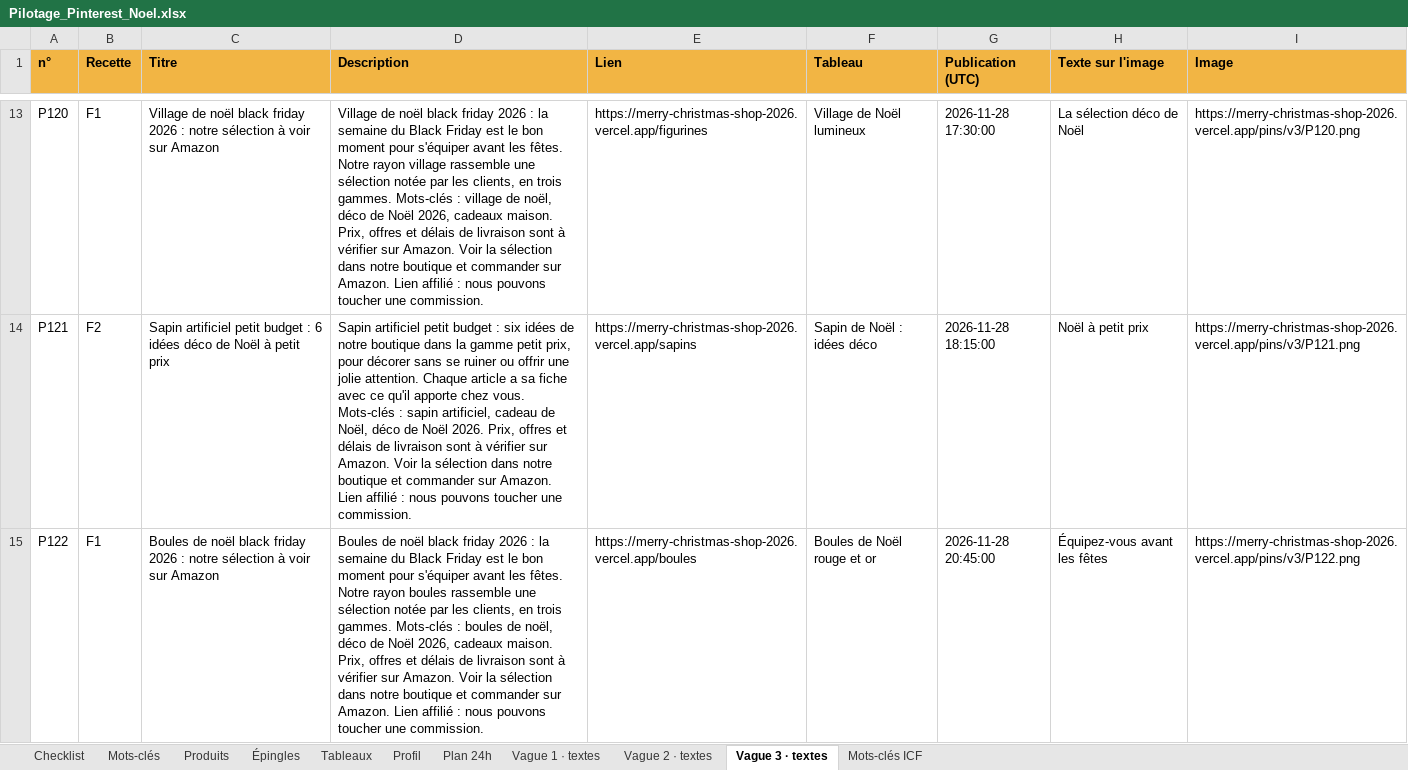
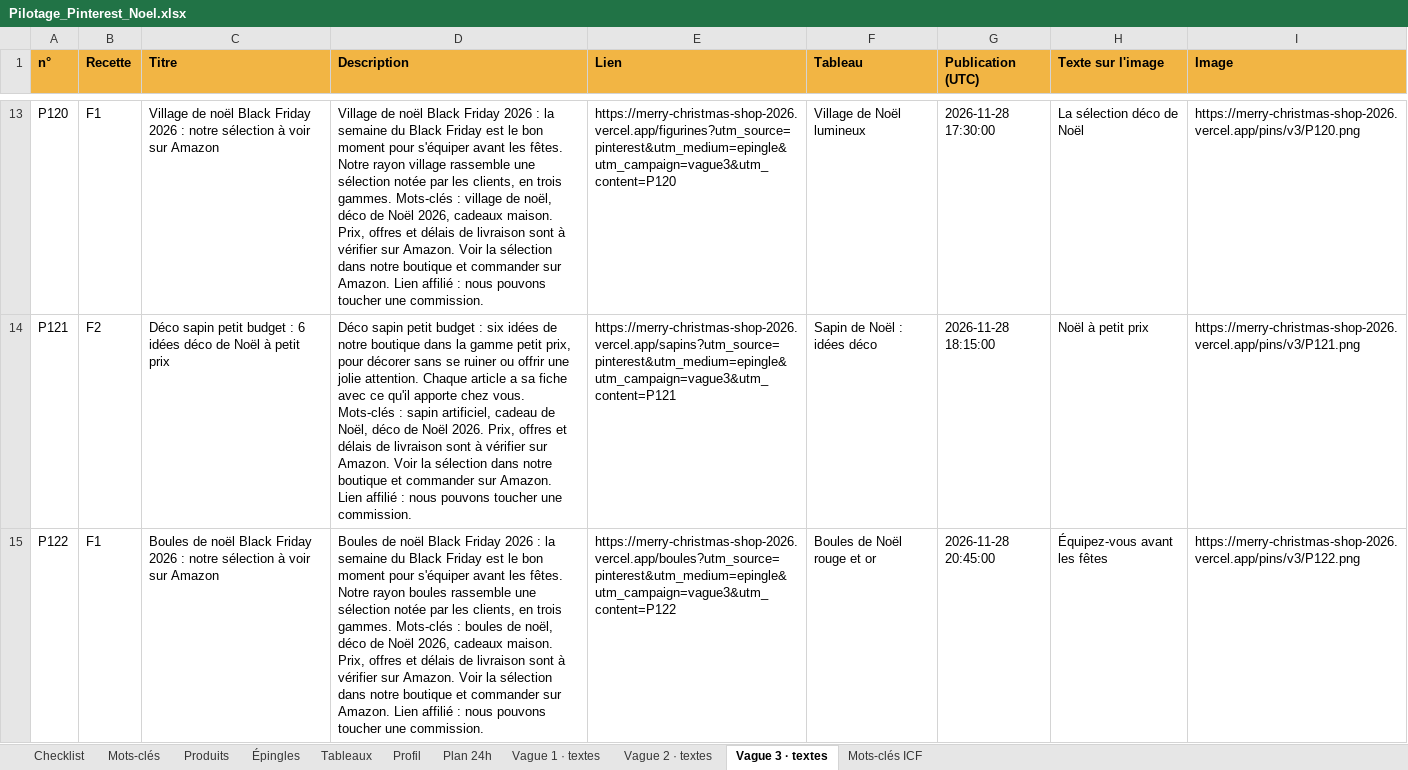
Before and after one commit to Alecdev-10/MerryChristmas, an Excel workbook: pilotage/Pilotage_Pinterest_Noel.xlsx, sheet Vague 3 · textes, drawn as a sheet; only a part is shown, gaps mark what is left out; values as stored, in another font and other column widths than the file's, no borders; the diff covers the shown part only; the diff names each change by its address in the sheet, - before the commit and + after, or states it on an @@ line.

Commit message:
Reprise import vagues 2 et 3

```diff
--- a/pilotage/Pilotage_Pinterest_Noel.xlsx (sheet Vague 3 · textes)
+++ b/pilotage/Pilotage_Pinterest_Noel.xlsx (sheet Vague 3 · textes)
-C13 (Titre): …de noël black friday 2026 :…
+C13 (Titre): …de noël Black Friday 2026 :…
-D13 (Description): …de noël black friday 2026 :…
+D13 (Description): …de noël Black Friday 2026 :…
-E13 (Lien): https://merry-christmas-shop-2026.vercel.app/figurines
+E13 (Lien): https://merry-christmas-shop-2026.vercel.app/figurines?utm_source=pinterest&utm_medium=epingle&utm_campaign=vague3&utm_content=P120
-C14 (Titre): Sapin artificiel petit budget…
+C14 (Titre): Déco sapin petit budget…
-D14 (Description): Sapin artificiel petit budget…
+D14 (Description): Déco sapin petit budget…
-E14 (Lien): https://merry-christmas-shop-2026.vercel.app/sapins
+E14 (Lien): https://merry-christmas-shop-2026.vercel.app/sapins?utm_source=pinterest&utm_medium=epingle&utm_campaign=vague3&utm_content=P121
-C15 (Titre): …de noël black friday 2026 :…
+C15 (Titre): …de noël Black Friday 2026 :…
-D15 (Description): …de noël black friday 2026 :…
+D15 (Description): …de noël Black Friday 2026 :…
-E15 (Lien): https://merry-christmas-shop-2026.vercel.app/boules
+E15 (Lien): https://merry-christmas-shop-2026.vercel.app/boules?utm_source=pinterest&utm_medium=epingle&utm_campaign=vague3&utm_content=P122
```
Also changed, not shown: 123 edited cells elsewhere in this sheet, sheet Vague 2 · textes, sheet Checklist, 3 other files.
